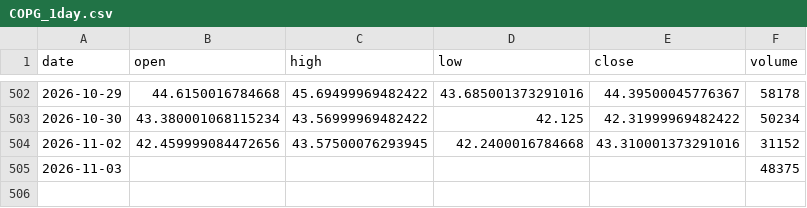
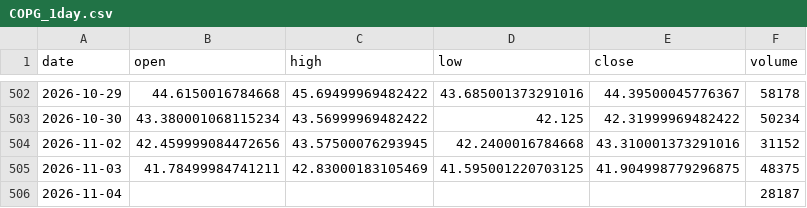
Before and after one commit to grahamgourlay-prog/Fortress2026, a CSV file: chart-pipeline/portfolio_data/COPG_1day.csv, drawn as a sheet; only a part is shown, gaps mark what is left out.

```diff
--- a/chart-pipeline/portfolio_data/COPG_1day.csv
+++ b/chart-pipeline/portfolio_data/COPG_1day.csv
@@ -504,2 +504,3 @@ date,open,high,low,close,volume
 2026-11-02,42.459999084472656,43.57500076293945,42.2400016784668,43.310001373291016,31152
-2026-11-03,,,,,48375
+2026-11-03,41.78499984741211,42.83000183105469,41.595001220703125,41.904998779296875,48375
+2026-11-04,,,,,28187
```
Also changed, not shown: chart-pipeline/portfolio_data/CYBP_1h.csv, chart-pipeline/portfolio_data/DFNG_1day.csv, 34 other files.
